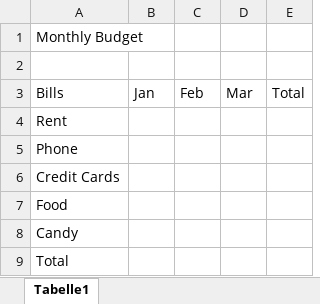
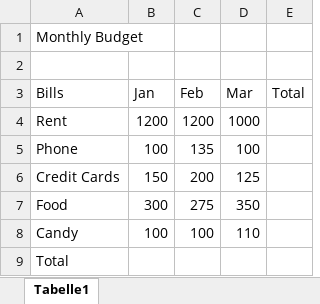
Before and after one commit to jamesacox53/MicrosoftExcelFromBeginnerToAdvanced, an Excel workbook: 03 - Entering Text/MonthlyBudget.xlsx, sheet Tabelle1, drawn as a sheet; values as stored, in another font and other column widths than the file's, no borders; the diff names each change by its address in the sheet, - before the commit and + after, or states it on an @@ line.

Commit message:
Completed Working with Numeric Data in Excel

```diff
--- a/03 - Entering Text/MonthlyBudget.xlsx (sheet Tabelle1)
+++ b/03 - Entering Text/MonthlyBudget.xlsx (sheet Tabelle1)
-B4 (Jan): (empty)
+B4 (Jan): 1200
-C4 (Feb): (empty)
+C4 (Feb): 1200
-D4 (Mar): (empty)
+D4 (Mar): 1000
-B5 (Jan): (empty)
+B5 (Jan): 100
-C5 (Feb): (empty)
+C5 (Feb): 135
-D5 (Mar): (empty)
+D5 (Mar): 100
-B6 (Jan): (empty)
+B6 (Jan): 150
-C6 (Feb): (empty)
+C6 (Feb): 200
-D6 (Mar): (empty)
+D6 (Mar): 125
-B7 (Jan): (empty)
+B7 (Jan): 300
-C7 (Feb): (empty)
+C7 (Feb): 275
-D7 (Mar): (empty)
+D7 (Mar): 350
-B8 (Jan): (empty)
+B8 (Jan): 100
-C8 (Feb): (empty)
+C8 (Feb): 100
-D8 (Mar): (empty)
+D8 (Mar): 110
```
